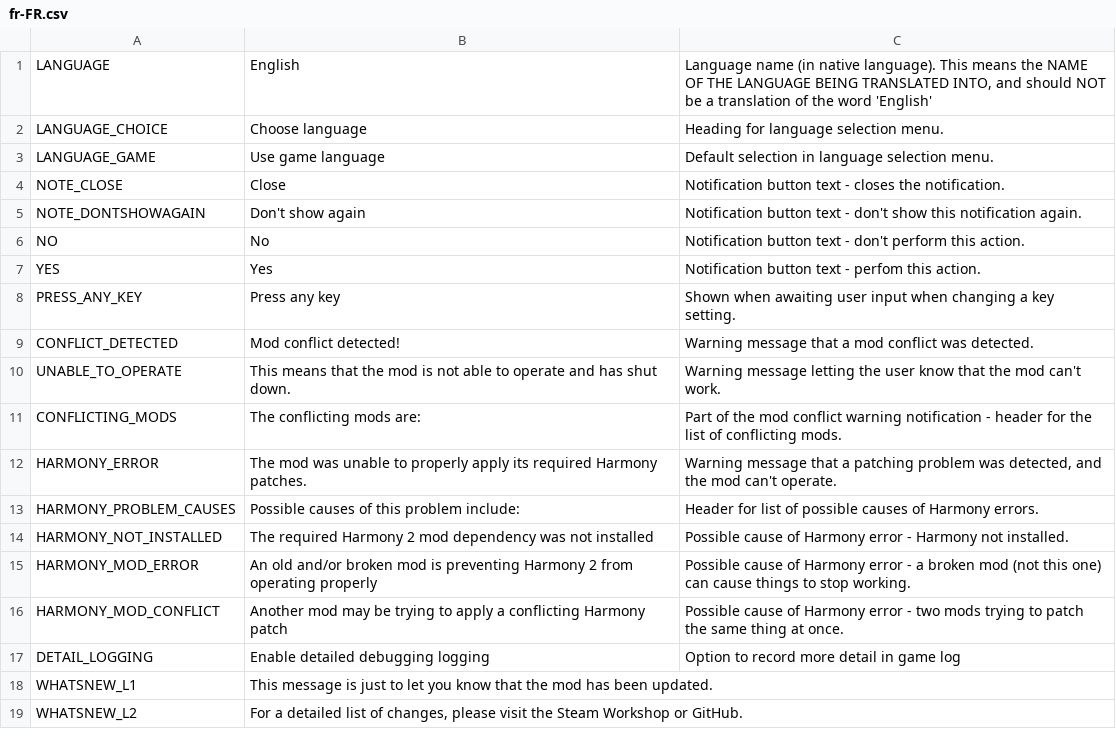
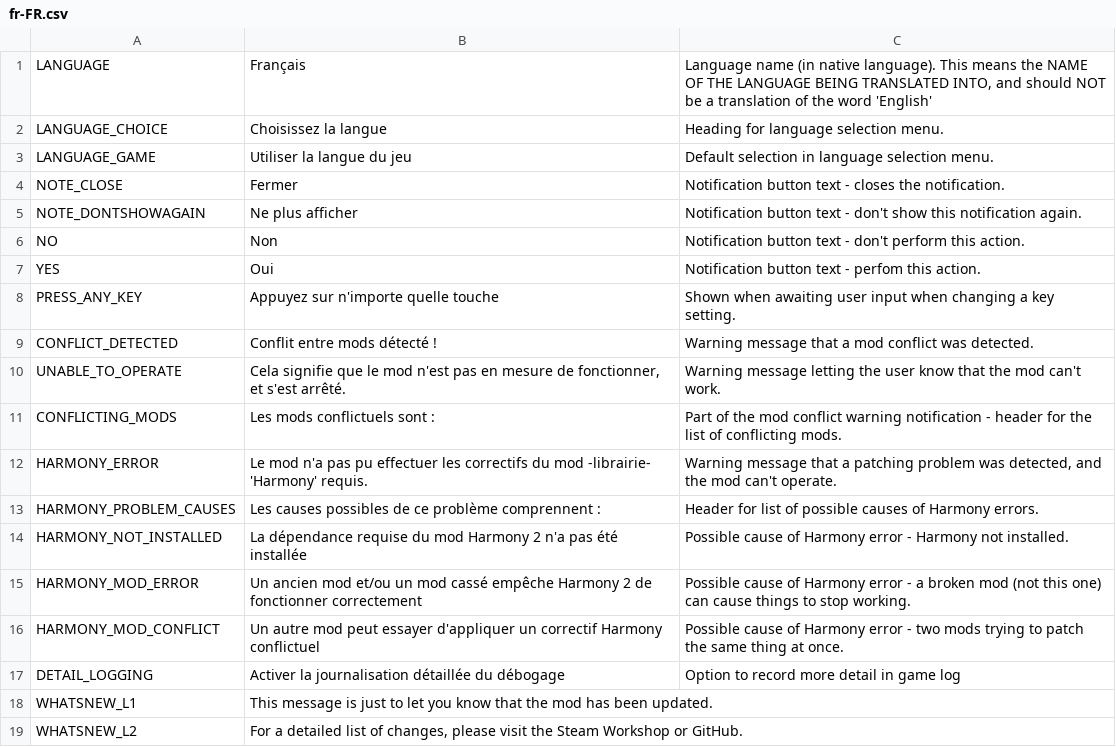
Before and after one commit to will258012/IOperateItRevisited, a CSV file: IOperateIt/Translations/fr-FR.csv, drawn as a sheet; only a part is shown.

Commit message:
New translations en-en.csv (French)

```diff
--- a/IOperateIt/Translations/fr-FR.csv
+++ b/IOperateIt/Translations/fr-FR.csv
@@ -1,18 +1,18 @@
-"LANGUAGE","English","Language name (in native language).  This means the NAME OF THE LANGUAGE BEING TRANSLATED INTO, and should NOT be a translation of the word 'English'"
-"LANGUAGE_CHOICE","Choose language","Heading for language selection menu."
-"LANGUAGE_GAME","Use game language","Default selection in language selection menu."
-"NOTE_CLOSE","Close","Notification button text - closes the notification."
-"NOTE_DONTSHOWAGAIN","Don't show again","Notification button text - don't show this notification again."
-"NO","No","Notification button text - don't perform this action."
-"YES","Yes","Notification button text - perfom this action."
-"PRESS_ANY_KEY","Press any key","Shown when awaiting user input when changing a key setting."
-"CONFLICT_DETECTED","Mod conflict detected!","Warning message that a mod conflict was detected."
-"UNABLE_TO_OPERATE","This means that the mod is not able to operate and has shut down.","Warning message letting the user know that the mod can't work."
-"CONFLICTING_MODS","The conflicting mods are:","Part of the mod conflict warning notification - header for the list of conflicting mods."
-"HARMONY_ERROR","The mod was unable to properly apply its required Harmony patches.","Warning message that a patching problem was detected, and the mod can't operate."
-"HARMONY_PROBLEM_CAUSES","Possible causes of this problem include:","Header for list of possible causes of Harmony errors."
-"HARMONY_NOT_INSTALLED","The required Harmony 2 mod dependency was not installed","Possible cause of Harmony error - Harmony not installed."
-"HARMONY_MOD_ERROR","An old and/or broken mod is preventing Harmony 2 from operating properly","Possible cause of Harmony error - a broken mod (not this one) can cause things to stop working."
-"HARMONY_MOD_CONFLICT","Another mod may be trying to apply a conflicting Harmony patch","Possible cause of Harmony error - two mods trying to patch the same thing at once."
-"DETAIL_LOGGING","Enable detailed debugging logging","Option to record more detail in game log"
+"LANGUAGE","Français","Language name (in native language).  This means the NAME OF THE LANGUAGE BEING TRANSLATED INTO, and should NOT be a translation of the word 'English'"
+"LANGUAGE_CHOICE","Choisissez la langue","Heading for language selection menu."
+"LANGUAGE_GAME","Utiliser la langue du jeu","Default selection in language selection menu."
+"NOTE_CLOSE","Fermer","Notification button text - closes the notification."
+"NOTE_DONTSHOWAGAIN","Ne plus afficher","Notification button text - don't show this notification again."
+"NO","Non","Notification button text - don't perform this action."
+"YES","Oui","Notification button text - perfom this action."
+"PRESS_ANY_KEY","Appuyez sur n'importe quelle touche","Shown when awaiting user input when changing a key setting."
+"CONFLICT_DETECTED","Conflit entre mods détecté !","Warning message that a mod conflict was detected."
+"UNABLE_TO_OPERATE","Cela signifie que le mod n'est pas en mesure de fonctionner, et s'est arrêté.","Warning message letting the user know that the mod can't work."
+"CONFLICTING_MODS","Les mods conflictuels sont :","Part of the mod conflict warning notification - header for the list of conflicting mods."
+"HARMONY_ERROR","Le mod n'a pas pu effectuer les correctifs du mod -librairie- 'Harmony' requis.","Warning message that a patching problem was detected, and the mod can't operate."
+"HARMONY_PROBLEM_CAUSES","Les causes possibles de ce problème comprennent :","Header for list of possible causes of Harmony errors."
+"HARMONY_NOT_INSTALLED","La dépendance requise du mod Harmony 2 n'a pas été installée","Possible cause of Harmony error - Harmony not installed."
+"HARMONY_MOD_ERROR","Un ancien mod et/ou un mod cassé empêche Harmony 2 de fonctionner correctement","Possible cause of Harmony error - a broken mod (not this one) can cause things to stop working."
+"HARMONY_MOD_CONFLICT","Un autre mod peut essayer d'appliquer un correctif Harmony conflictuel","Possible cause of Harmony error - two mods trying to patch the same thing at once."
+"DETAIL_LOGGING","Activer la journalisation détaillée du débogage","Option to record more detail in game log"
 "WHATSNEW_L1","This message is just to let you know that the mod has been updated.",""
```
